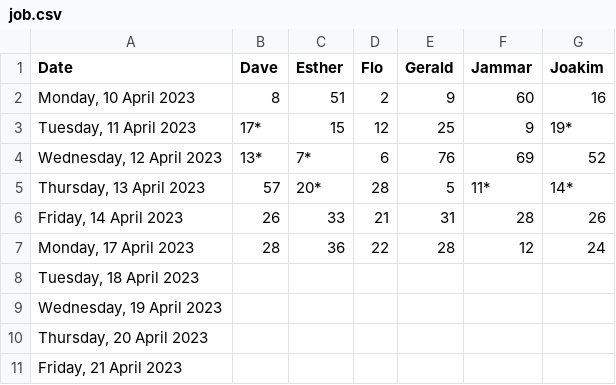
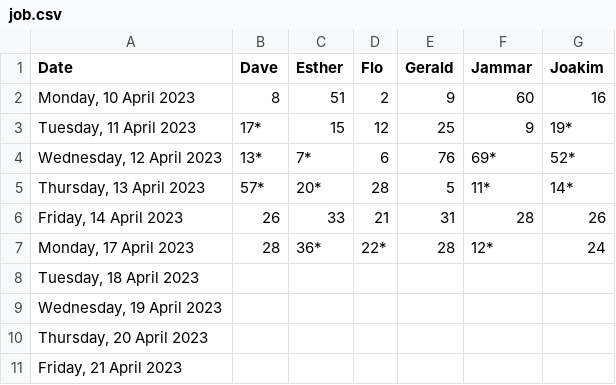
Before and after one commit to SNgere/Allocator, a CSV file: job.csv, drawn as a sheet.

Commit message:
Update job.csv

```diff
--- a/job.csv
+++ b/job.csv
@@ -3,6 +3,6 @@
 "Tuesday, 11 April 2023",17*,15,12,25,9,19*
-"Wednesday, 12 April 2023",13*,7*,6,76,69,52
-"Thursday, 13 April 2023",57,20*,28,5,11*,14*
+"Wednesday, 12 April 2023",13*,7*,6,76,69*,52*
+"Thursday, 13 April 2023",57*,20*,28,5,11*,14*
 "Friday, 14 April 2023",26,33,21,31,28,26
-"Monday, 17 April 2023",28,36,22,28,12,24
+"Monday, 17 April 2023",28,36*,22*,28,12*,24
 "Tuesday, 18 April 2023",,,,,,
```
